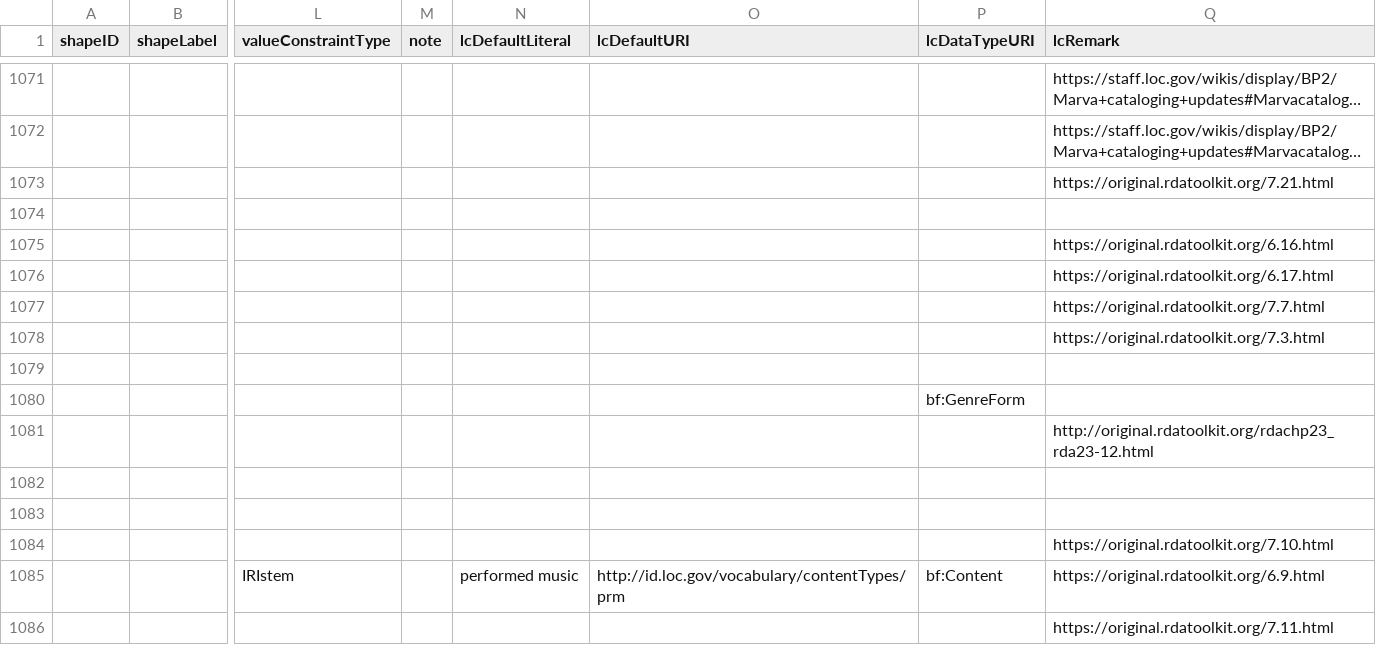
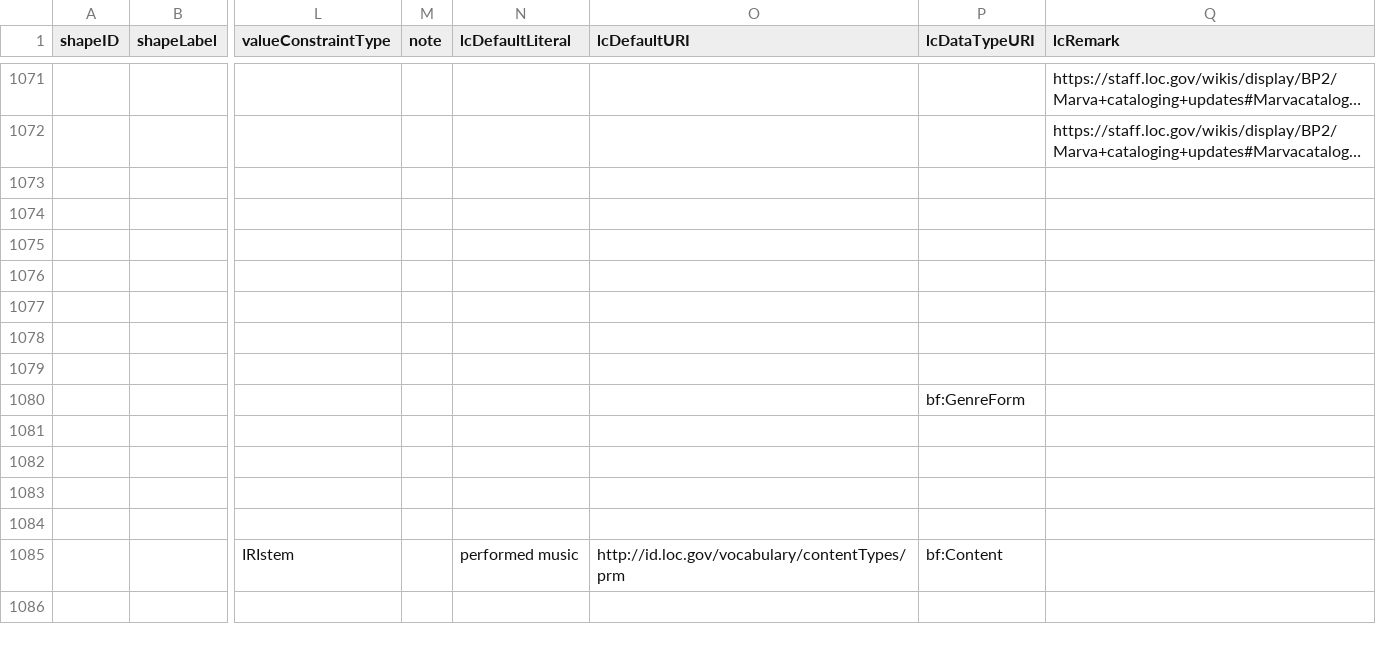
Before and after one commit to lcnetdev/marva-profiles, a CSV file: marva-prod/dctap.csv, drawn as a sheet; only a part is shown, gaps mark what is left out; long unchanged cells end in …; the diff covers the shown part only; the diff names each change by its address in the sheet, - before the commit and + after, or states it on an @@ line.

Commit message:
Update MARVA profiles

```diff
--- a/marva-prod/dctap.csv
+++ b/marva-prod/dctap.csv
-Q1073 (lcRemark): https://original.rdatoolkit.org/7.21.html
+Q1073 (lcRemark): (empty)
-Q1075 (lcRemark): https://original.rdatoolkit.org/6.16.html
+Q1075 (lcRemark): (empty)
-Q1076 (lcRemark): https://original.rdatoolkit.org/6.17.html
+Q1076 (lcRemark): (empty)
-Q1077 (lcRemark): https://original.rdatoolkit.org/7.7.html
+Q1077 (lcRemark): (empty)
-Q1078 (lcRemark): https://original.rdatoolkit.org/7.3.html
+Q1078 (lcRemark): (empty)
-Q1081 (lcRemark): http://original.rdatoolkit.org/rdachp23_rda23-12.html
+Q1081 (lcRemark): (empty)
-Q1084 (lcRemark): https://original.rdatoolkit.org/7.10.html
+Q1084 (lcRemark): (empty)
-Q1085 (lcRemark): https://original.rdatoolkit.org/6.9.html
+Q1085 (lcRemark): (empty)
-Q1086 (lcRemark): https://original.rdatoolkit.org/7.11.html
+Q1086 (lcRemark): (empty)
```
Also changed, not shown: 119 edited cells elsewhere in this file, 2 other files.
